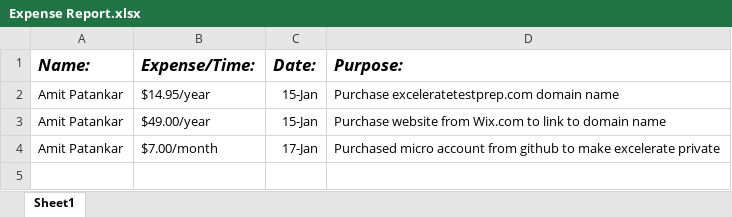
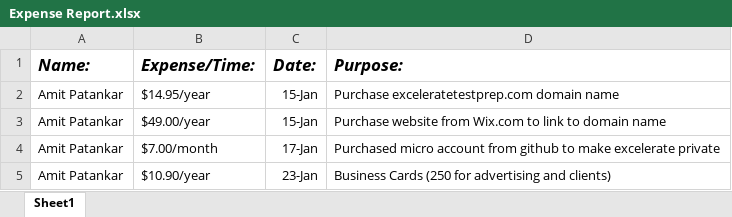
Before and after one commit to av8ramit/excelerate, an Excel workbook: Documents/Expense Report.xlsx, sheet Sheet1, drawn as a sheet; values as stored, in another font and other column widths than the file's, no borders; the diff names each change by its address in the sheet, - before the commit and + after, or states it on an @@ line.

Commit message:
Added some Expense information

```diff
--- a/Documents/Expense Report.xlsx (sheet Sheet1)
+++ b/Documents/Expense Report.xlsx (sheet Sheet1)
+row 5: Amit Patankar | $10.90/year | 23-Jan | Business Cards (250 for advertising and clients)
```
